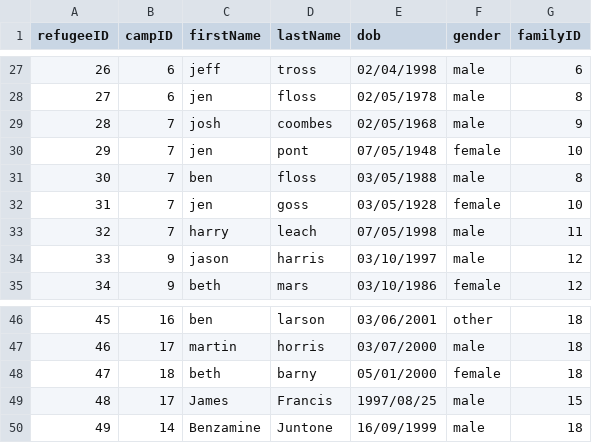
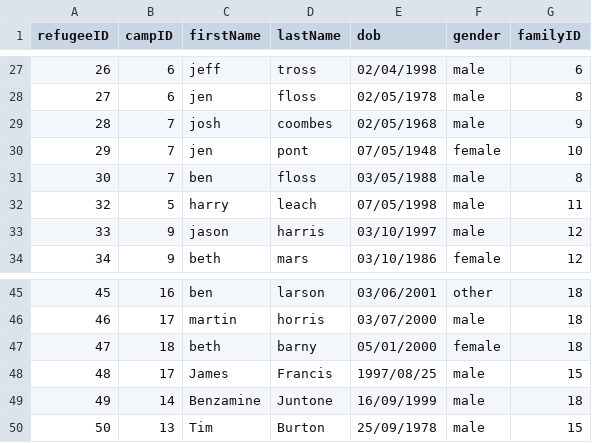
Before and after one commit to bennylao/ucl-humanitarian-management-system-CLI, a CSV file: humanitarian_management_system/data/refugee.csv, drawn as a sheet; only a part is shown, gaps mark what is left out.

```diff
--- a/humanitarian_management_system/data/refugee.csv
+++ b/humanitarian_management_system/data/refugee.csv
@@ -31,4 +31,3 @@ refugeeID,campID,firstName,lastName,dob,gender,familyID
 30,7,ben,floss,03/05/1988,male,8
-31,7,jen,goss,03/05/1928,female,10
-32,7,harry,leach,07/05/1998,male,11
+32,5,harry,leach,07/05/1998,male,11
 33,9,jason,harris,03/10/1997,male,12
@@ -50 +49,2 @@ refugeeID,campID,firstName,lastName,dob,gender,familyID
 49,14,Benzamine,Juntone,16/09/1999,male,18
+50,13,Tim,Burton,25/09/1978,male,15
```
Also changed, not shown: humanitarian_management_system/data/camp.csv, humanitarian_management_system/data/medicalInfo.csv, 3 other files.
